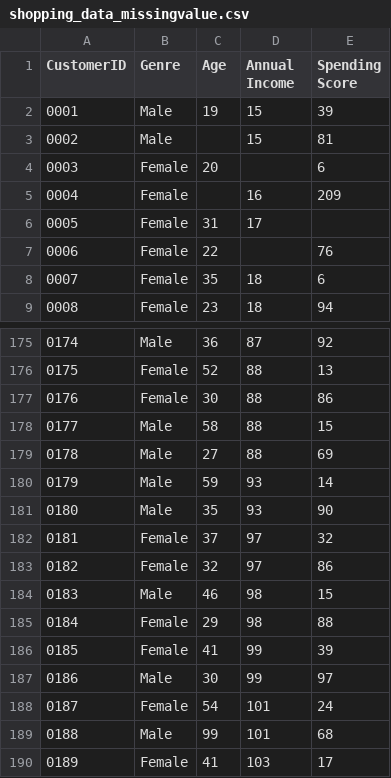
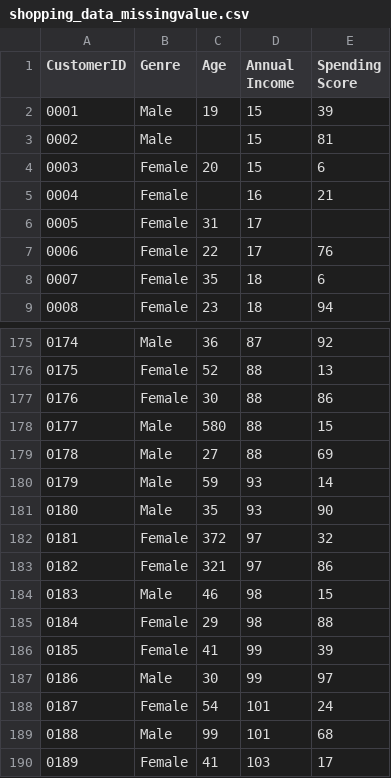
Before and after one commit to yuliapratiwi169/Statistika_Dataset, a CSV file: shopping_data_missingvalue.csv, drawn as a sheet; only a part is shown, gaps mark what is left out.

Commit message:
Update shopping_data_missingvalue.csv

```diff
--- a/shopping_data_missingvalue.csv
+++ b/shopping_data_missingvalue.csv
@@ -3,6 +3,6 @@ CustomerID,Genre,Age,Annual Income ,Spending Score
 0002,Male,,15,81
-0003,Female,20,,6
-0004,Female,,16,209
+0003,Female,20,15,6
+0004,Female,,16,21
 0005,Female,31,17,
-0006,Female,22,,76
+0006,Female,22,17,76
 0007,Female,35,18,6
@@ -177,3 +177,3 @@ CustomerID,Genre,Age,Annual Income ,Spending Score
 0176,Female,30,88,86
-0177,Male,58,88,15
+0177,Male,580,88,15
 0178,Male,27,88,69
@@ -181,4 +181,4 @@ CustomerID,Genre,Age,Annual Income ,Spending Score
 0180,Male,35,93,90
-0181,Female,37,97,32
-0182,Female,32,97,86
+0181,Female,372,97,32
+0182,Female,321,97,86
 0183,Male,46,98,15
```
